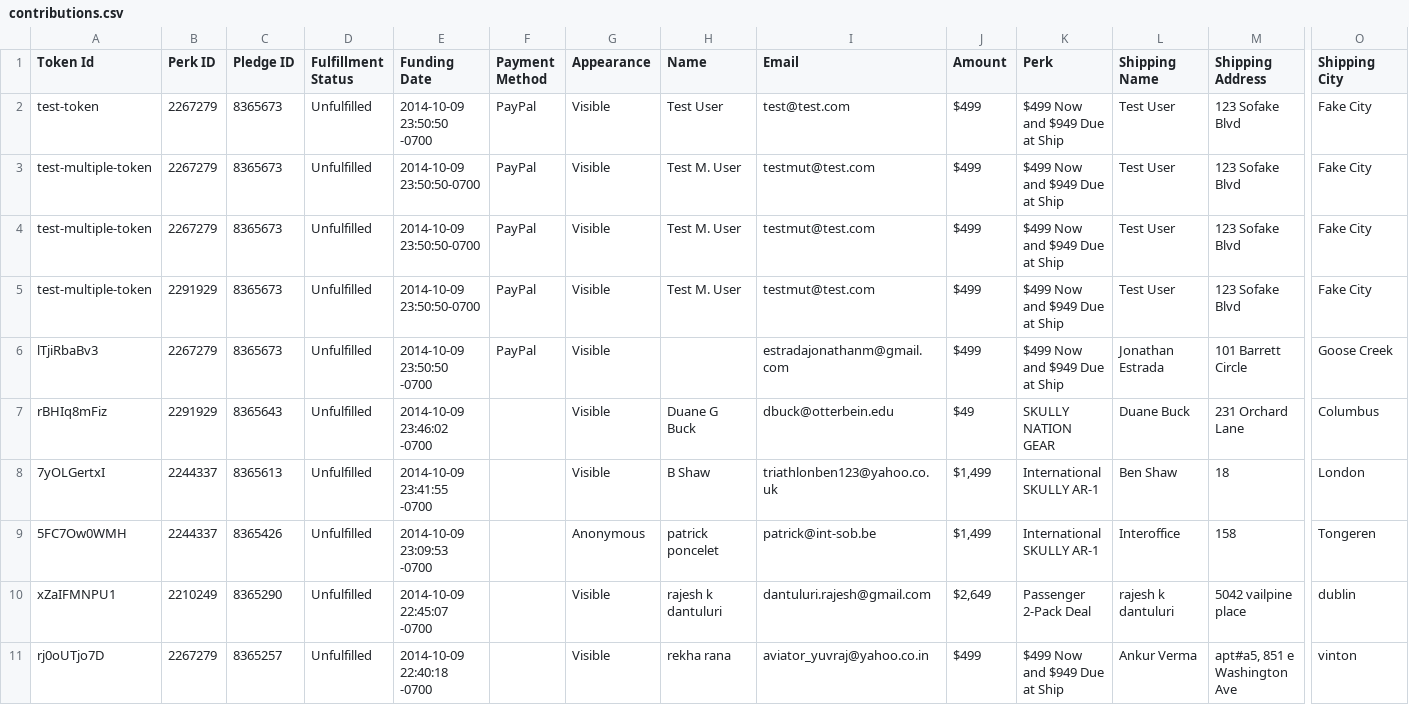
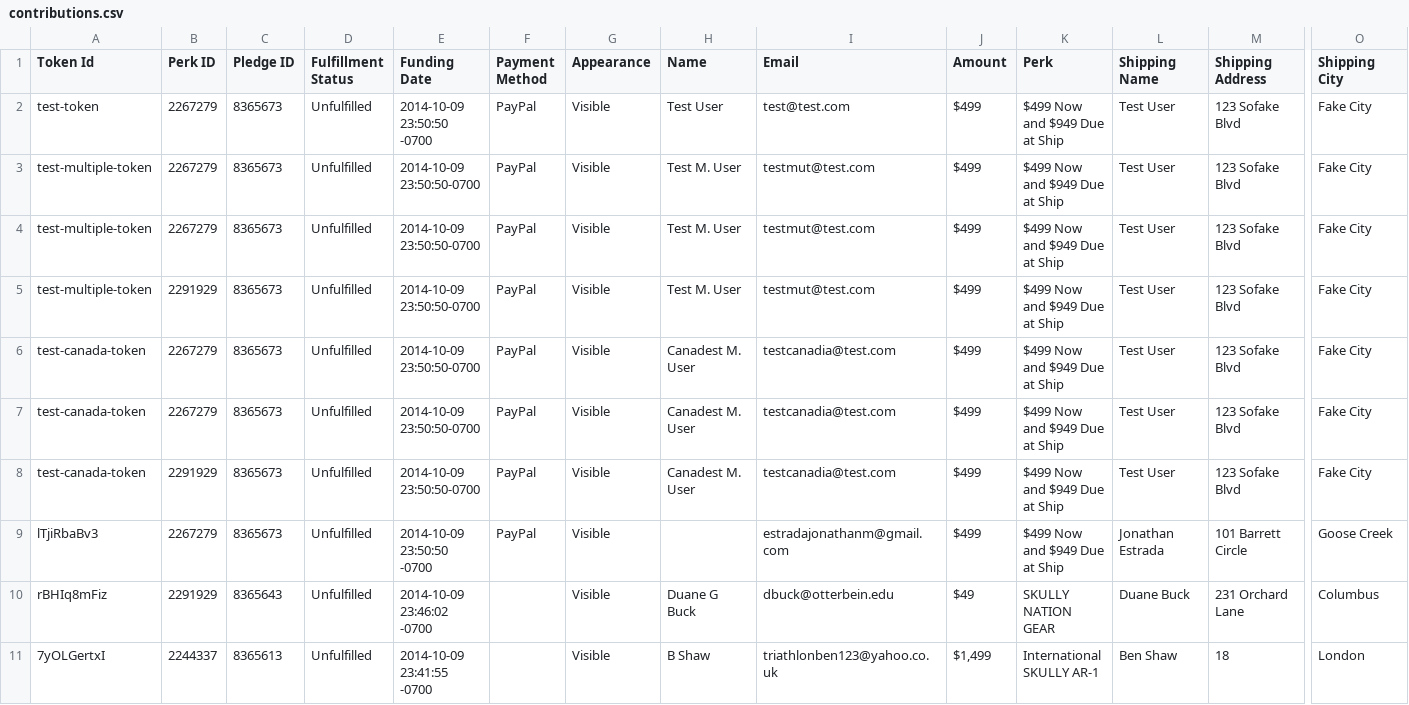
Before and after one commit to hanzoai/commerce, a CSV file: resources/contributions.csv, drawn as a sheet; only a part is shown, gaps mark what is left out; the shorter side is filled out with more unchanged rows; rows hold the shown columns only; the diff names each change by its address in the sheet, - before the commit and + after, or states it on an @@ line.

Commit message:
:D :D :D Canada :D :D :D

```diff
--- a/resources/contributions.csv
+++ b/resources/contributions.csv
+row 6: test-canada-token | 2267279 | 8365673 | Unfulfilled | 2014-10-09 23:50:50-0700 | PayPal | Visible | Canadest M. User | testcanadia@test.com | $499 | $499 Now and $949 Due at Ship | Test User | 123 Sofake Blvd | Fake City
+row 7: test-canada-token | 2267279 | 8365673 | Unfulfilled | 2014-10-09 23:50:50-0700 | PayPal | Visible | Canadest M. User | testcanadia@test.com | $499 | $499 Now and $949 Due at Ship | Test User | 123 Sofake Blvd | Fake City
+row 8: test-canada-token | 2291929 | 8365673 | Unfulfilled | 2014-10-09 23:50:50-0700 | PayPal | Visible | Canadest M. User | testcanadia@test.com | $499 | $499 Now and $949 Due at Ship | Test User | 123 Sofake Blvd | Fake City
```
Also changed, not shown: 5 other files.
